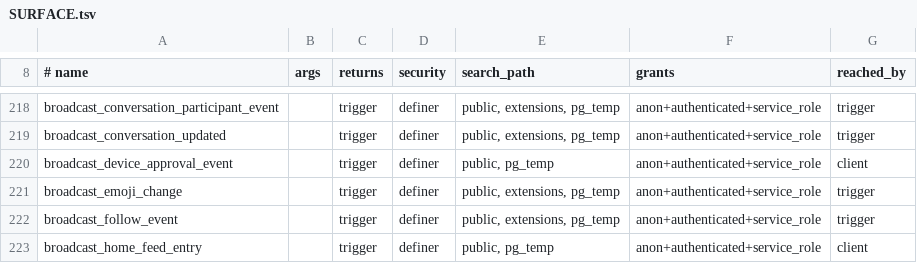
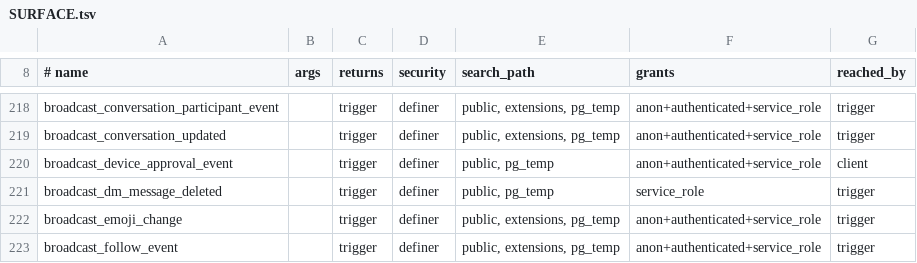
Before and after one commit to y4my4my4m/harmony, a TSV file: db_schema/SURFACE.tsv, drawn as a sheet; only a part is shown, gaps mark what is left out; the shorter side is filled out with more unchanged rows.

```diff
--- a/db_schema/SURFACE.tsv
+++ b/db_schema/SURFACE.tsv
@@ -220,2 +220,3 @@ broadcast_conversation_updated		trigger	definer	public, extensions, pg_temp	anon
 broadcast_device_approval_event		trigger	definer	public, pg_temp	anon+authenticated+service_role	client
+broadcast_dm_message_deleted		trigger	definer	public, pg_temp	service_role	trigger
 broadcast_emoji_change		trigger	definer	public, extensions, pg_temp	anon+authenticated+service_role	trigger
```
Also changed, not shown: db_schema/REACHABILITY.tsv, 12 other files.
